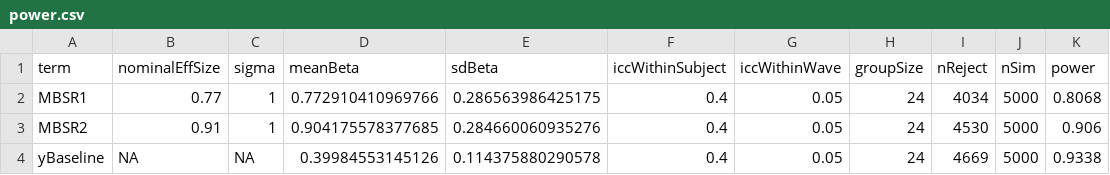
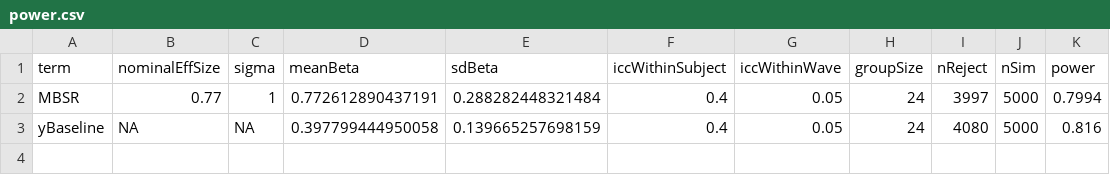
Before and after one commit to benjamin-chan/BDP2_389_Hiller, a CSV file: data/processed/power.csv, drawn as a sheet.

Commit message:
Run simulation for 80% power

```diff
--- a/data/processed/power.csv
+++ b/data/processed/power.csv
@@ -1,4 +1,3 @@
 "term","nominalEffSize","sigma","meanBeta","sdBeta","iccWithinSubject","iccWithinWave","groupSize","nReject","nSim","power"
-"MBSR1",0.77,1,0.772910410969766,0.286563986425175,0.4,0.05,24,4034,5000,0.8068
-"MBSR2",0.91,1,0.904175578377685,0.284660060935276,0.4,0.05,24,4530,5000,0.906
-"yBaseline",NA,NA,0.39984553145126,0.114375880290578,0.4,0.05,24,4669,5000,0.9338
+"MBSR",0.77,1,0.772612890437191,0.288282448321484,0.4,0.05,24,3997,5000,0.7994
+"yBaseline",NA,NA,0.397799444950058,0.139665257698159,0.4,0.05,24,4080,5000,0.816
```
Also changed, not shown: 7 other files.
